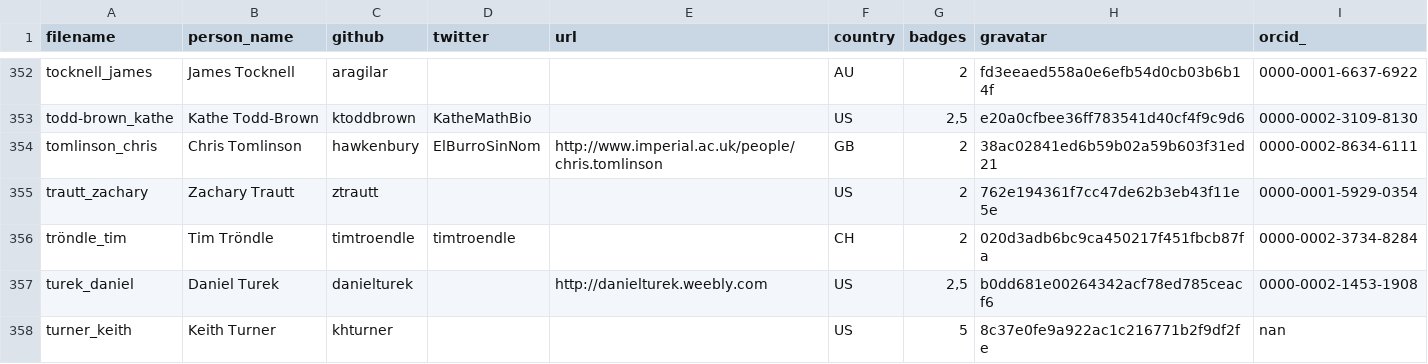
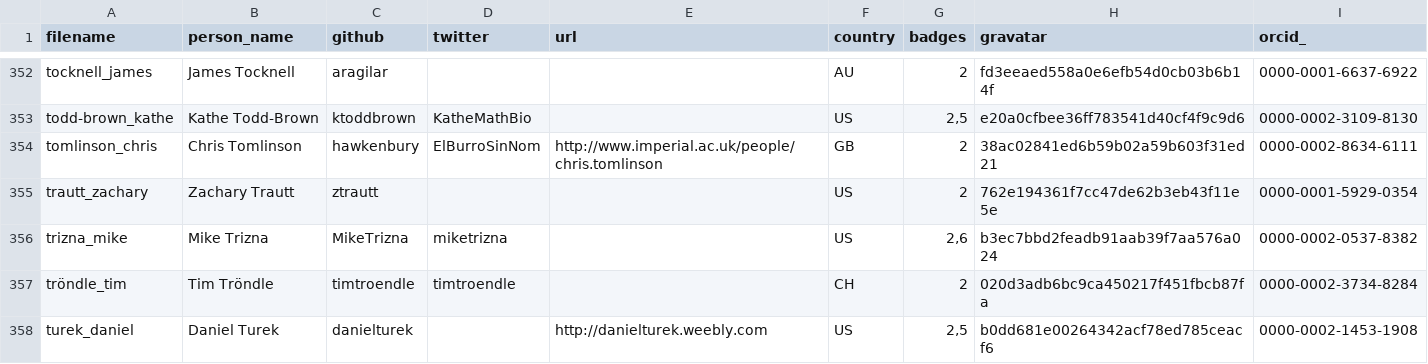
Before and after one commit to LibraryCarpentry/librarycarpentry.github.io, a CSV file: _data/publish_instructors.csv, drawn as a sheet; only a part is shown, gaps mark what is left out; the shorter side is filled out with more unchanged rows.

Commit message:
Updating instructor records

```diff
--- a/_data/publish_instructors.csv
+++ b/_data/publish_instructors.csv
@@ -355,2 +355,3 @@ tomlinson_chris,Chris Tomlinson,hawkenbury,ElBurroSinNom,http://www.imperial.ac.
 trautt_zachary,Zachary Trautt,ztrautt,,,US,2,762e194361f7cc47de62b3eb43f11e5e,0000-0001-5929-0354
+trizna_mike,Mike Trizna,MikeTrizna,miketrizna,,US,"2,6",b3ec7bbd2feadb91aab39f7aa576a024,0000-0002-0537-8382
 tröndle_tim,Tim Tröndle,timtroendle,timtroendle,,CH,2,020d3adb6bc9ca450217f451fbcb87fa,0000-0002-3734-8284
```
